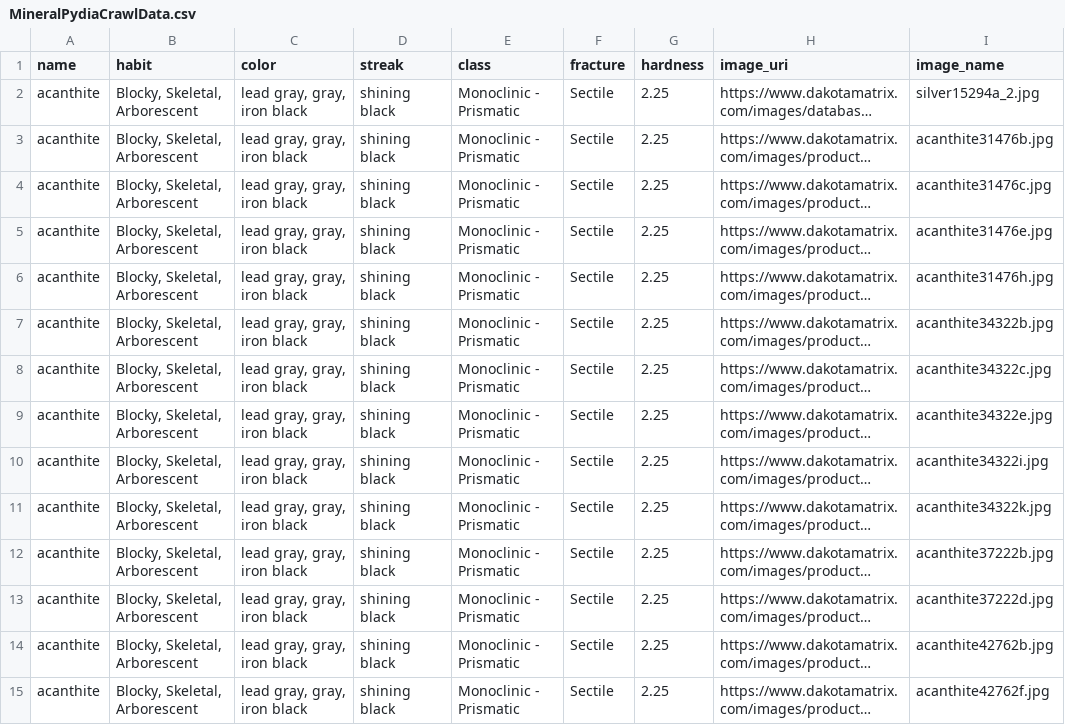
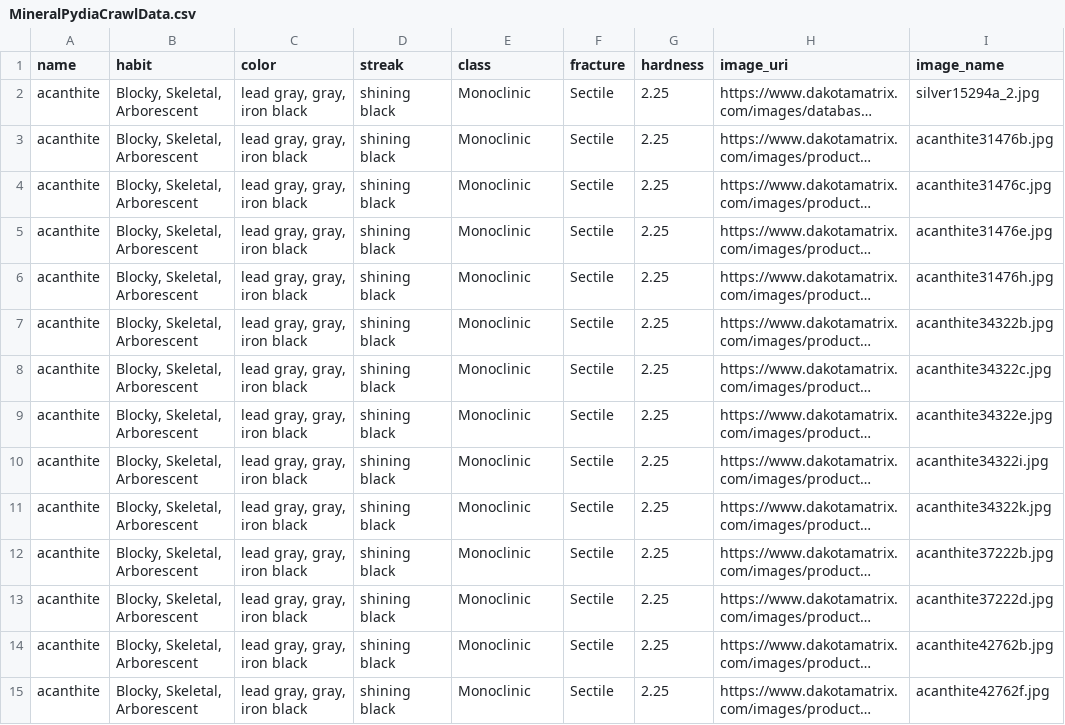
Before and after one commit to reismgadsden/MineralPydia, a CSV file: MineralPydiaCrawlData.csv, drawn as a sheet; only a part is shown; long unchanged cells end in …; the diff covers the shown part only; the diff names each change by its address in the sheet, - before the commit and + after, or states it on an @@ line.

```diff
--- a/MineralPydiaCrawlData.csv
+++ b/MineralPydiaCrawlData.csv
-E2:E15 (class): Monoclinic - Prismatic
+E2:E15 (class): Monoclinic
```
Also changed, not shown: 102 edited cells elsewhere in this file, 3 other files.
